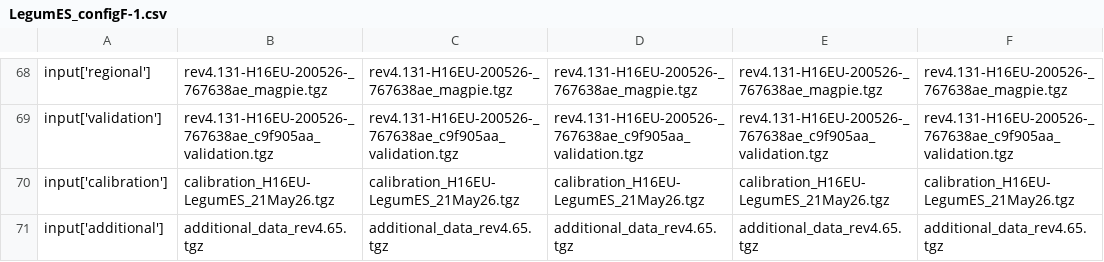
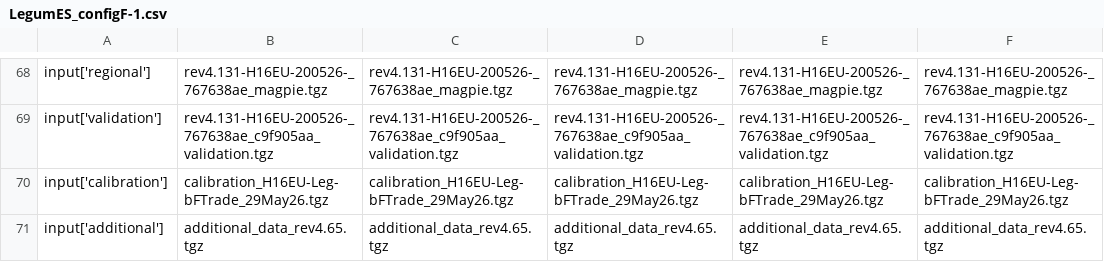
Before and after one commit to emolinab/magpie, a CSV file: config/projects/LegumES_configF-1.csv, drawn as a sheet; only a part is shown, gaps mark what is left out.

```diff
--- a/config/projects/LegumES_configF-1.csv
+++ b/config/projects/LegumES_configF-1.csv
@@ -69,3 +69,3 @@ input['regional'];rev4.131-H16EU-200526-_767638ae_magpie.tgz;rev4.131-H16EU-2005
 input['validation'];rev4.131-H16EU-200526-_767638ae_c9f905aa_validation.tgz;rev4.131-H16EU-200526-_767638ae_c9f905aa_validation.tgz;rev4.131-H16EU-200526-_767638ae_c9f905aa_validation.tgz;rev4.131-H16EU-200526-_767638ae_c9f905aa_validation.tgz;rev4.131-H16EU-200526-_767638ae_c9f905aa_validation.tgz
-input['calibration'];calibration_H16EU-LegumES_21May26.tgz;calibration_H16EU-LegumES_21May26.tgz;calibration_H16EU-LegumES_21May26.tgz;calibration_H16EU-LegumES_21May26.tgz;calibration_H16EU-LegumES_21May26.tgz
+input['calibration'];calibration_H16EU-Leg-bFTrade_29May26.tgz;calibration_H16EU-Leg-bFTrade_29May26.tgz;calibration_H16EU-Leg-bFTrade_29May26.tgz;calibration_H16EU-Leg-bFTrade_29May26.tgz;calibration_H16EU-Leg-bFTrade_29May26.tgz
 input['additional'];additional_data_rev4.65.tgz;additional_data_rev4.65.tgz;additional_data_rev4.65.tgz;additional_data_rev4.65.tgz;additional_data_rev4.65.tgz
```
Also changed, not shown: 1 other file.
